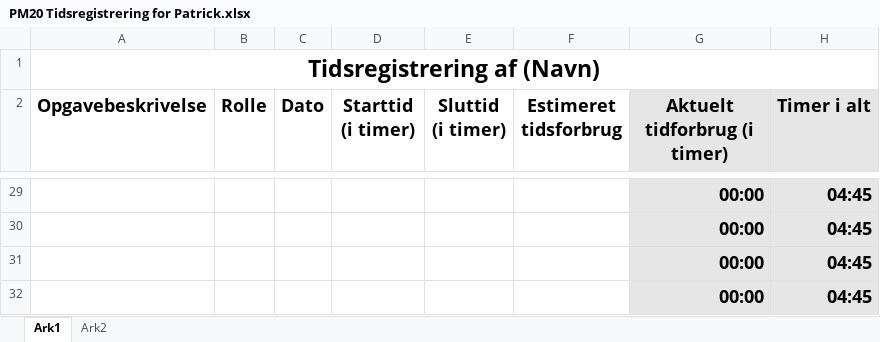
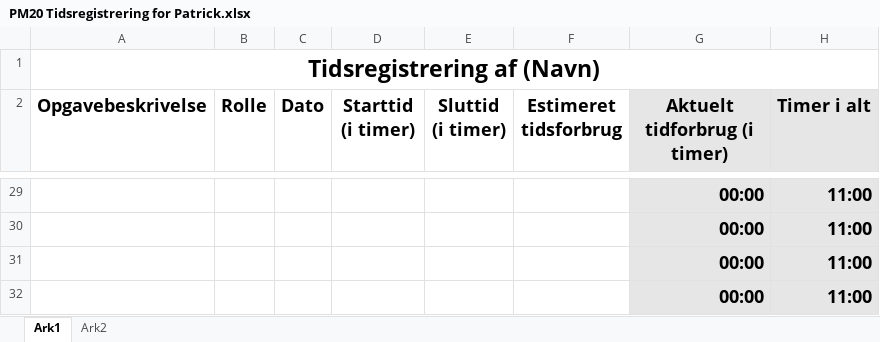
Before and after one commit to zealand-andp/HoeKulator, an Excel workbook: 08 Project Management/Tidsregistrering/PM20 Tidsregistrering for Patrick.xlsx, sheet Ark1, drawn as a sheet; only a part is shown, gaps mark what is left out; values as stored, in another font and other column widths than the file's, no borders; charts and pictures not drawn; the diff covers the shown part only; the diff names each change by its address in the sheet, - before the commit and + after, or states it on an @@ line.

```diff
--- a/08 Project Management/Tidsregistrering/PM20 Tidsregistrering for Patrick.xlsx (sheet Ark1)
+++ b/08 Project Management/Tidsregistrering/PM20 Tidsregistrering for Patrick.xlsx (sheet Ark1)
-H29:H32 (Timer i alt): 04:45
+H29:H32 (Timer i alt): 11:00
```
Also changed, not shown: 6 added rows, 6 removed rows and 18 edited cells elsewhere in this sheet.
